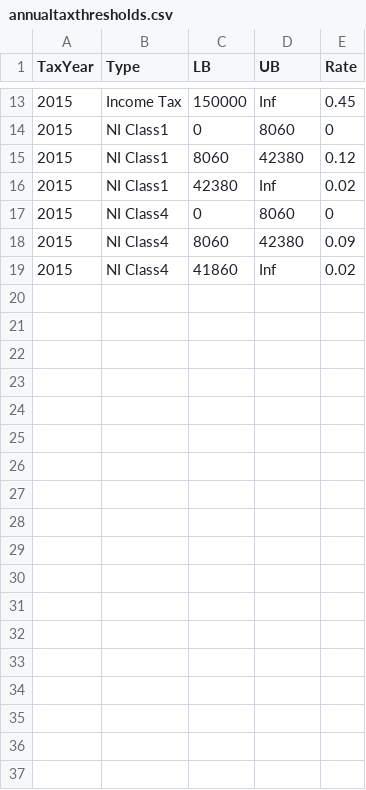
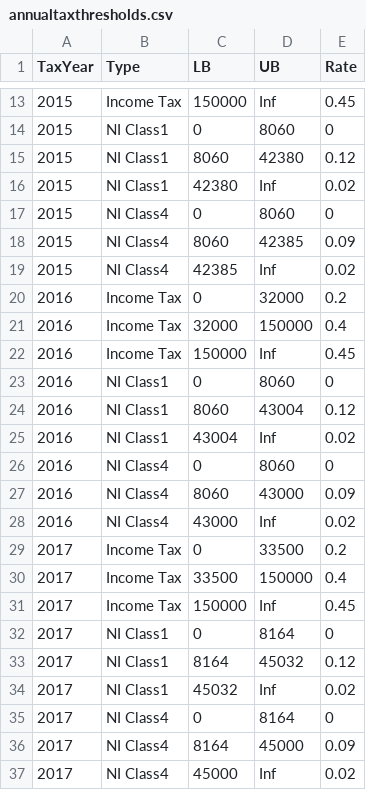
Before and after one commit to jumpingrivers/optiRum, a CSV file: inst/extdata/annualtaxthresholds.csv, drawn as a sheet; only a part is shown, gaps mark what is left out.

Commit message:
Updated tax data

```diff
--- a/inst/extdata/annualtaxthresholds.csv
+++ b/inst/extdata/annualtaxthresholds.csv
@@ -17,3 +17,21 @@ TaxYear,Type,LB,UB,Rate
 2015,NI Class4,0,8060,0
-2015,NI Class4,8060,42380,0.09
-2015,NI Class4,41860,Inf,0.02
+2015,NI Class4,8060,42385,0.09
+2015,NI Class4,42385,Inf,0.02
+2016,Income Tax,0,32000,0.2
+2016,Income Tax,32000,150000,0.4
+2016,Income Tax,150000,Inf,0.45
+2016,NI Class1,0,8060,0
+2016,NI Class1,8060,43004,0.12
+2016,NI Class1,43004,Inf,0.02
+2016,NI Class4,0,8060,0
+2016,NI Class4,8060,43000,0.09
+2016,NI Class4,43000,Inf,0.02
+2017,Income Tax,0,33500,0.2
+2017,Income Tax,33500,150000,0.4
+2017,Income Tax,150000,Inf,0.45
+2017,NI Class1,0,8164,0
+2017,NI Class1,8164,45032,0.12
+2017,NI Class1,45032,Inf,0.02
+2017,NI Class4,0,8164,0
+2017,NI Class4,8164,45000,0.09
+2017,NI Class4,45000,Inf,0.02
```
Also changed, not shown: inst/extdata/annualthresholds.csv, 1 other file.
